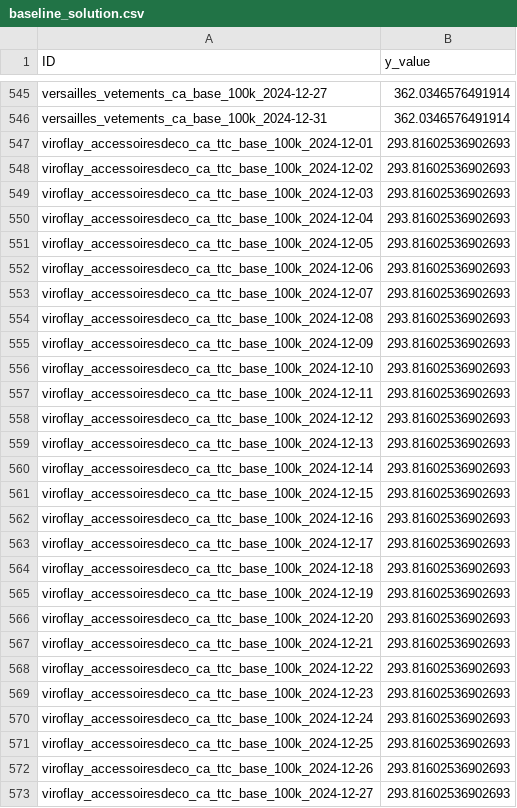
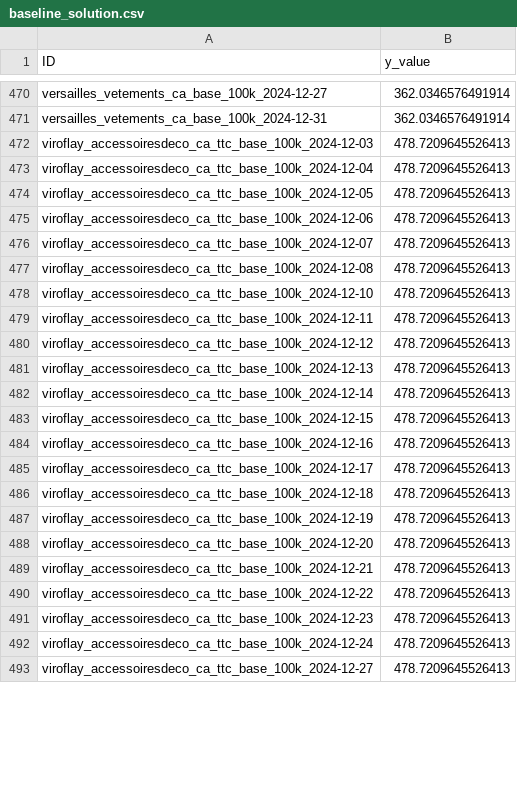
Before and after one commit to coprophet/202502_versailles_sept_lieux, a CSV file: data/kaggle/baseline_solution.csv, drawn as a sheet; only a part is shown, gaps mark what is left out; the diff covers the shown part only.

```diff
--- a/data/kaggle/baseline_solution.csv
+++ b/data/kaggle/baseline_solution.csv
@@ -546,28 +471,23 @@ versailles_vetements_ca_base_100k_2024-12-27,362.0346576491914
 versailles_vetements_ca_base_100k_2024-12-31,362.0346576491914
-viroflay_accessoiresdeco_ca_ttc_base_100k_2024-12-01,293.81602536902693
-viroflay_accessoiresdeco_ca_ttc_base_100k_2024-12-02,293.81602536902693
-viroflay_accessoiresdeco_ca_ttc_base_100k_2024-12-03,293.81602536902693
-viroflay_accessoiresdeco_ca_ttc_base_100k_2024-12-04,293.81602536902693
-viroflay_accessoiresdeco_ca_ttc_base_100k_2024-12-05,293.81602536902693
-viroflay_accessoiresdeco_ca_ttc_base_100k_2024-12-06,293.81602536902693
-viroflay_accessoiresdeco_ca_ttc_base_100k_2024-12-07,293.81602536902693
-viroflay_accessoiresdeco_ca_ttc_base_100k_2024-12-08,293.81602536902693
-viroflay_accessoiresdeco_ca_ttc_base_100k_2024-12-09,293.81602536902693
-viroflay_accessoiresdeco_ca_ttc_base_100k_2024-12-10,293.81602536902693
-viroflay_accessoiresdeco_ca_ttc_base_100k_2024-12-11,293.81602536902693
-viroflay_accessoiresdeco_ca_ttc_base_100k_2024-12-12,293.81602536902693
-viroflay_accessoiresdeco_ca_ttc_base_100k_2024-12-13,293.81602536902693
-viroflay_accessoiresdeco_ca_ttc_base_100k_2024-12-14,293.81602536902693
-viroflay_accessoiresdeco_ca_ttc_base_100k_2024-12-15,293.81602536902693
-viroflay_accessoiresdeco_ca_ttc_base_100k_2024-12-16,293.81602536902693
-viroflay_accessoiresdeco_ca_ttc_base_100k_2024-12-17,293.81602536902693
-viroflay_accessoiresdeco_ca_ttc_base_100k_2024-12-18,293.81602536902693
-viroflay_accessoiresdeco_ca_ttc_base_100k_2024-12-19,293.81602536902693
-viroflay_accessoiresdeco_ca_ttc_base_100k_2024-12-20,293.81602536902693
-viroflay_accessoiresdeco_ca_ttc_base_100k_2024-12-21,293.81602536902693
-viroflay_accessoiresdeco_ca_ttc_base_100k_2024-12-22,293.81602536902693
-viroflay_accessoiresdeco_ca_ttc_base_100k_2024-12-23,293.81602536902693
-viroflay_accessoiresdeco_ca_ttc_base_100k_2024-12-24,293.81602536902693
-viroflay_accessoiresdeco_ca_ttc_base_100k_2024-12-25,293.81602536902693
-viroflay_accessoiresdeco_ca_ttc_base_100k_2024-12-26,293.81602536902693
-viroflay_accessoiresdeco_ca_ttc_base_100k_2024-12-27,293.81602536902693
+viroflay_accessoiresdeco_ca_ttc_base_100k_2024-12-03,478.7209645526413
+viroflay_accessoiresdeco_ca_ttc_base_100k_2024-12-04,478.7209645526413
+viroflay_accessoiresdeco_ca_ttc_base_100k_2024-12-05,478.7209645526413
+viroflay_accessoiresdeco_ca_ttc_base_100k_2024-12-06,478.7209645526413
+viroflay_accessoiresdeco_ca_ttc_base_100k_2024-12-07,478.7209645526413
+viroflay_accessoiresdeco_ca_ttc_base_100k_2024-12-08,478.7209645526413
+viroflay_accessoiresdeco_ca_ttc_base_100k_2024-12-10,478.7209645526413
+viroflay_accessoiresdeco_ca_ttc_base_100k_2024-12-11,478.7209645526413
+viroflay_accessoiresdeco_ca_ttc_base_100k_2024-12-12,478.7209645526413
+viroflay_accessoiresdeco_ca_ttc_base_100k_2024-12-13,478.7209645526413
+viroflay_accessoiresdeco_ca_ttc_base_100k_2024-12-14,478.7209645526413
+viroflay_accessoiresdeco_ca_ttc_base_100k_2024-12-15,478.7209645526413
+viroflay_accessoiresdeco_ca_ttc_base_100k_2024-12-16,478.7209645526413
+viroflay_accessoiresdeco_ca_ttc_base_100k_2024-12-17,478.7209645526413
+viroflay_accessoiresdeco_ca_ttc_base_100k_2024-12-18,478.7209645526413
+viroflay_accessoiresdeco_ca_ttc_base_100k_2024-12-19,478.7209645526413
+viroflay_accessoiresdeco_ca_ttc_base_100k_2024-12-20,478.7209645526413
+viroflay_accessoiresdeco_ca_ttc_base_100k_2024-12-21,478.7209645526413
+viroflay_accessoiresdeco_ca_ttc_base_100k_2024-12-22,478.7209645526413
+viroflay_accessoiresdeco_ca_ttc_base_100k_2024-12-23,478.7209645526413
+viroflay_accessoiresdeco_ca_ttc_base_100k_2024-12-24,478.7209645526413
+viroflay_accessoiresdeco_ca_ttc_base_100k_2024-12-27,478.7209645526413
```
Also changed, not shown: 75 removed rows and 4 edited cells elsewhere in this file, data/kaggle/sample_submission.csv, data/processed/saas_versailles.csv, 5 other files.
